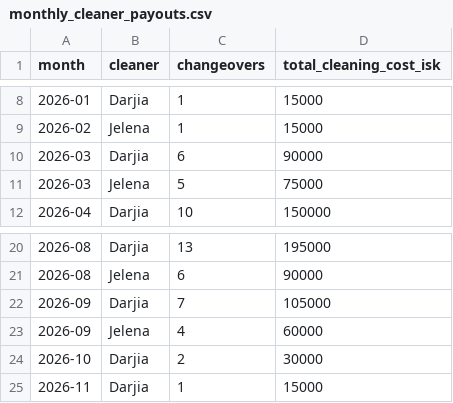
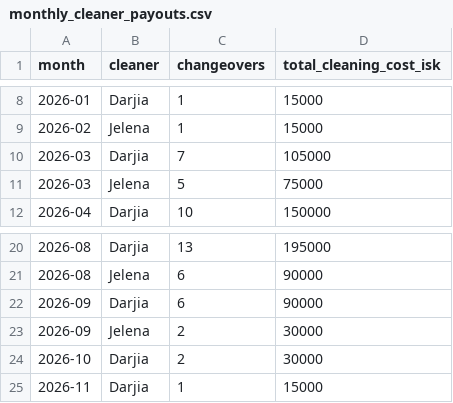
Before and after one commit to andrew-ibsen/property-management, a CSV file: rental-ops/monthly_cleaner_payouts.csv, drawn as a sheet; only a part is shown, gaps mark what is left out.

```diff
--- a/rental-ops/monthly_cleaner_payouts.csv
+++ b/rental-ops/monthly_cleaner_payouts.csv
@@ -9,3 +9,3 @@ month,cleaner,changeovers,total_cleaning_cost_isk
 2026-02,Jelena,1,15000
-2026-03,Darjia,6,90000
+2026-03,Darjia,7,105000
 2026-03,Jelena,5,75000
@@ -21,4 +21,4 @@ month,cleaner,changeovers,total_cleaning_cost_isk
 2026-08,Jelena,6,90000
-2026-09,Darjia,7,105000
-2026-09,Jelena,4,60000
+2026-09,Darjia,6,90000
+2026-09,Jelena,2,30000
 2026-10,Darjia,2,30000
```
Also changed, not shown: rental-ops/bookings_merged.csv, rental-ops/cleaning_schedule.csv, 4 other files.
